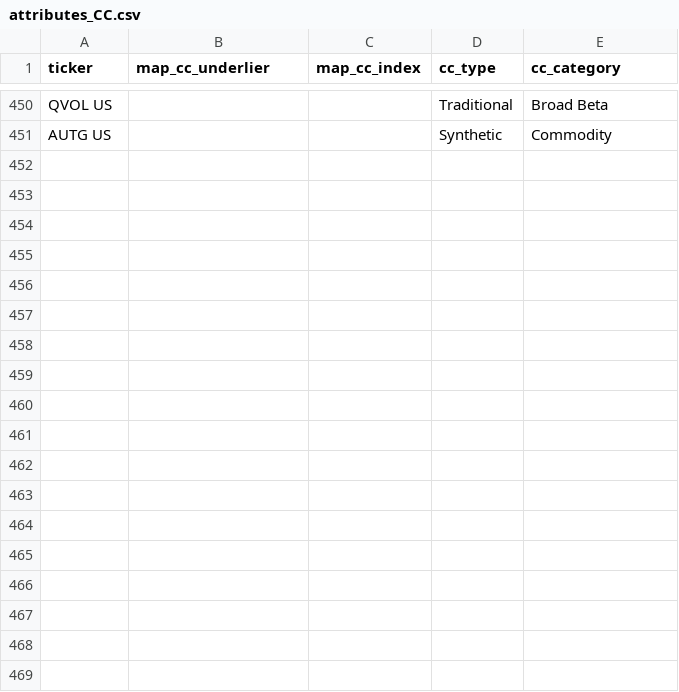
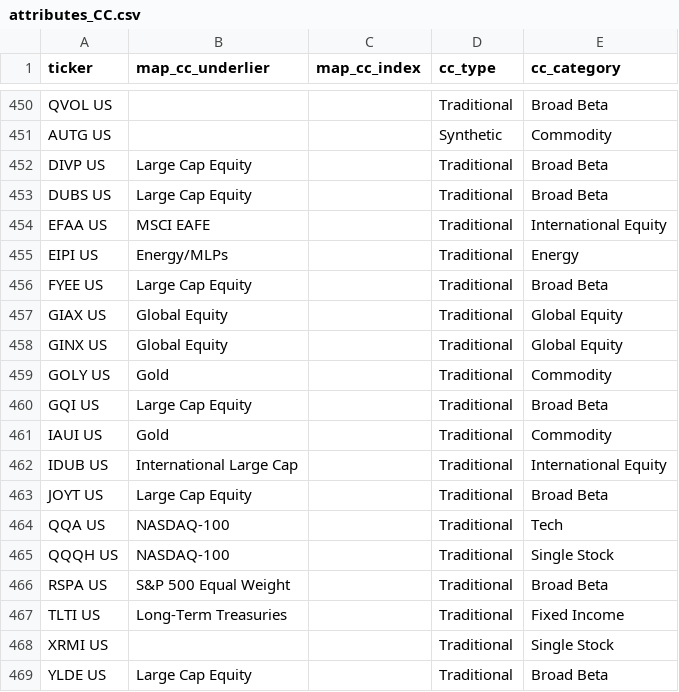
Before and after one commit to the-atlas-protocol/rexfinhub, a CSV file: config/rules/attributes_CC.csv, drawn as a sheet; only a part is shown, gaps mark what is left out; the diff names each change by its address in the sheet, - before the commit and + after, or states it on an @@ line.

Commit message:
chore(rules): classification delta 2026-06-17 (4 file(s), autonomous engine)

```diff
--- a/config/rules/attributes_CC.csv
+++ b/config/rules/attributes_CC.csv
+row 452: DIVP US | Large Cap Equity |  | Traditional | Broad Beta
+row 453: DUBS US | Large Cap Equity |  | Traditional | Broad Beta
+row 454: EFAA US | MSCI EAFE |  | Traditional | International Equity
+row 455: EIPI US | Energy/MLPs |  | Traditional | Energy
+row 456: FYEE US | Large Cap Equity |  | Traditional | Broad Beta
+row 457: GIAX US | Global Equity |  | Traditional | Global Equity
+row 458: GINX US | Global Equity |  | Traditional | Global Equity
+row 459: GOLY US | Gold |  | Traditional | Commodity
+row 460: GQI US | Large Cap Equity |  | Traditional | Broad Beta
+row 461: IAUI US | Gold |  | Traditional | Commodity
+row 462: IDUB US | International Large Cap |  | Traditional | International Equity
+row 463: JOYT US | Large Cap Equity |  | Traditional | Broad Beta
+row 464: QQA US | NASDAQ-100 |  | Traditional | Tech
+row 465: QQQH US | NASDAQ-100 |  | Traditional | Single Stock
+row 466: RSPA US | S&P 500 Equal Weight |  | Traditional | Broad Beta
+row 467: TLTI US | Long-Term Treasuries |  | Traditional | Fixed Income
+row 468: XRMI US |  |  | Traditional | Single Stock
+row 469: YLDE US | Large Cap Equity |  | Traditional | Broad Beta
```
Also changed, not shown: config/rules/fund_mapping.csv, config/rules/issuer_mapping.csv, 1 other file.
